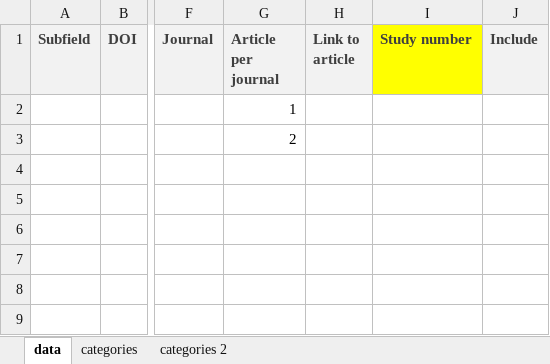
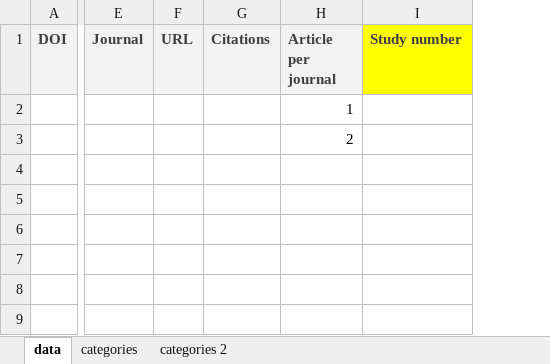
Before and after one commit to sabrinanorwood/measurement-trends-in-psychology, an Excel workbook: 04 registered report/02 article coding/data/01 blank codebook and instructions/codebook.xlsx, sheet data, drawn as a sheet; only a part is shown, gaps mark what is left out; values as stored, in another font and other column widths than the file's, no borders; conditional formats not drawn; removed rows and columns are numbered as before the commit, all else as after; the diff names each change by its address in the sheet, - before the commit and + after, or states it on an @@ line.

Commit message:
updated codebook and instructions

```diff
--- a/04 registered report/02 article coding/data/01 blank codebook and instructions/codebook.xlsx (sheet data)
+++ b/04 registered report/02 article coding/data/01 blank codebook and instructions/codebook.xlsx (sheet data)
-column A (Subfield), empty
+column F (URL), empty
+column G (Citations), empty
-column H (Link to article), empty
-column J (Include), empty
```
Also changed, not shown: formulas that keep their value, 1 other file.
